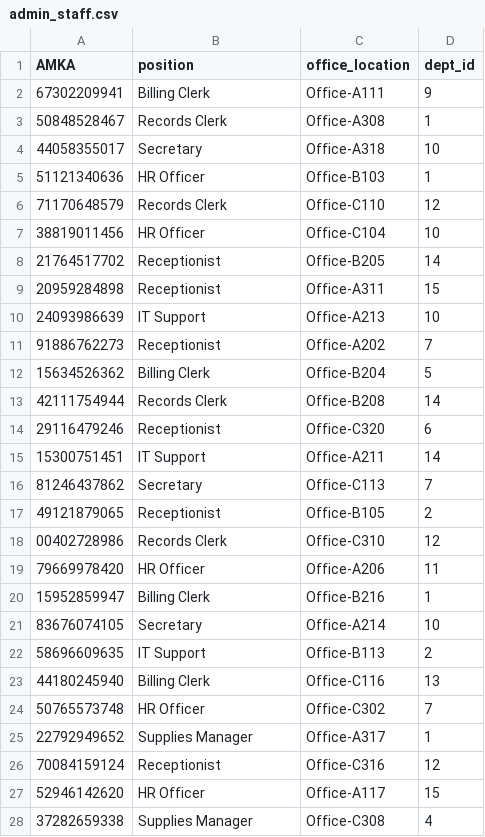
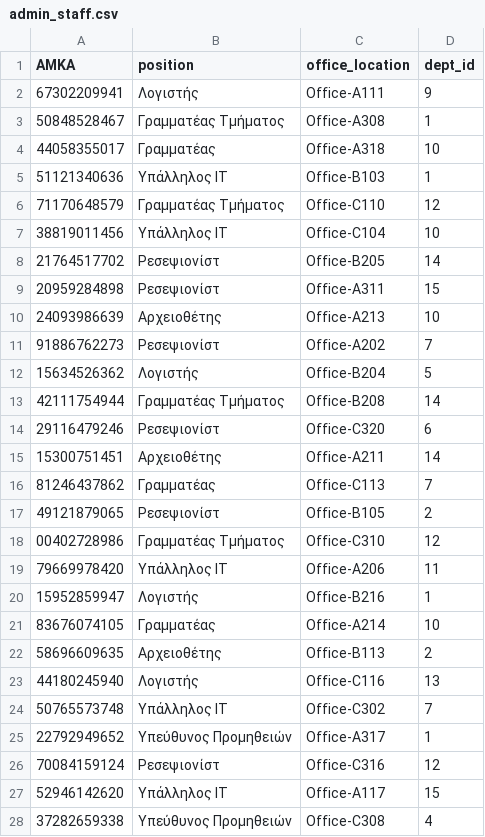
Before and after one commit to michalispsy/db-project-2026, a CSV file: semester_exe/data/csv/load/admin_staff.csv, drawn as a sheet; only a part is shown; the diff covers the shown part only.

```diff
--- a/semester_exe/data/csv/load/admin_staff.csv
+++ b/semester_exe/data/csv/load/admin_staff.csv
@@ -1,28 +1,28 @@
 AMKA,position,office_location,dept_id
-67302209941,Billing Clerk,Office-A111,9
-50848528467,Records Clerk,Office-A308,1
-44058355017,Secretary,Office-A318,10
-51121340636,HR Officer,Office-B103,1
-71170648579,Records Clerk,Office-C110,12
-38819011456,HR Officer,Office-C104,10
-21764517702,Receptionist,Office-B205,14
-20959284898,Receptionist,Office-A311,15
-24093986639,IT Support,Office-A213,10
-91886762273,Receptionist,Office-A202,7
-15634526362,Billing Clerk,Office-B204,5
-42111754944,Records Clerk,Office-B208,14
-29116479246,Receptionist,Office-C320,6
-15300751451,IT Support,Office-A211,14
-81246437862,Secretary,Office-C113,7
-49121879065,Receptionist,Office-B105,2
-00402728986,Records Clerk,Office-C310,12
-79669978420,HR Officer,Office-A206,11
-15952859947,Billing Clerk,Office-B216,1
-83676074105,Secretary,Office-A214,10
-58696609635,IT Support,Office-B113,2
-44180245940,Billing Clerk,Office-C116,13
-50765573748,HR Officer,Office-C302,7
-22792949652,Supplies Manager,Office-A317,1
-70084159124,Receptionist,Office-C316,12
-52946142620,HR Officer,Office-A117,15
-37282659338,Supplies Manager,Office-C308,4
+67302209941,Λογιστής,Office-A111,9
+50848528467,Γραμματέας Τμήματος,Office-A308,1
+44058355017,Γραμματέας,Office-A318,10
+51121340636,Υπάλληλος IT,Office-B103,1
+71170648579,Γραμματέας Τμήματος,Office-C110,12
+38819011456,Υπάλληλος IT,Office-C104,10
+21764517702,Ρεσεψιονίστ,Office-B205,14
+20959284898,Ρεσεψιονίστ,Office-A311,15
+24093986639,Αρχειοθέτης,Office-A213,10
+91886762273,Ρεσεψιονίστ,Office-A202,7
+15634526362,Λογιστής,Office-B204,5
+42111754944,Γραμματέας Τμήματος,Office-B208,14
+29116479246,Ρεσεψιονίστ,Office-C320,6
+15300751451,Αρχειοθέτης,Office-A211,14
+81246437862,Γραμματέας,Office-C113,7
+49121879065,Ρεσεψιονίστ,Office-B105,2
+00402728986,Γραμματέας Τμήματος,Office-C310,12
+79669978420,Υπάλληλος IT,Office-A206,11
+15952859947,Λογιστής,Office-B216,1
+83676074105,Γραμματέας,Office-A214,10
+58696609635,Αρχειοθέτης,Office-B113,2
+44180245940,Λογιστής,Office-C116,13
+50765573748,Υπάλληλος IT,Office-C302,7
+22792949652,Υπεύθυνος Προμηθειών,Office-A317,1
+70084159124,Ρεσεψιονίστ,Office-C316,12
+52946142620,Υπάλληλος IT,Office-A117,15
+37282659338,Υπεύθυνος Προμηθειών,Office-C308,4
```
Also changed, not shown: 93 edited cells elsewhere in this file, semester_exe/data/csv/load/beds.csv, semester_exe/data/csv/load/doctors.csv, 23 other files.
